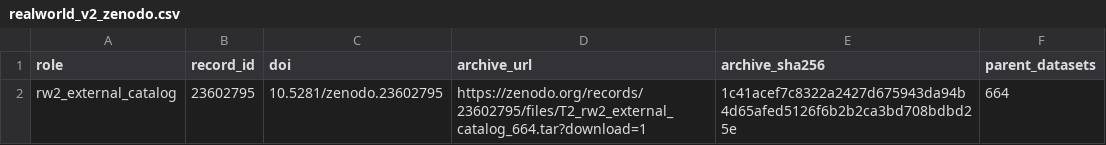
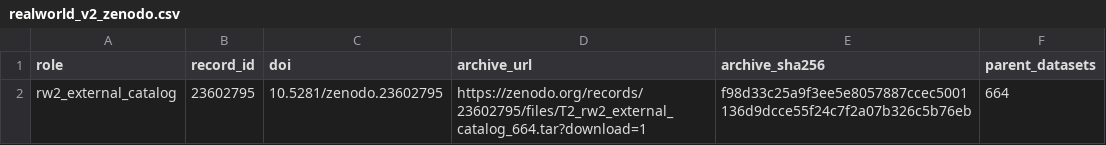
Before and after one commit to ALRIER/T2, a CSV file: config/realworld_v2_zenodo.csv, drawn as a sheet.

Commit message:
Correct external catalog archive checksum

```diff
--- a/config/realworld_v2_zenodo.csv
+++ b/config/realworld_v2_zenodo.csv
@@ -1,2 +1,2 @@
 role,record_id,doi,archive_url,archive_sha256,parent_datasets
-rw2_external_catalog,23602795,10.5281/zenodo.23602795,https://zenodo.org/records/23602795/files/T2_rw2_external_catalog_664.tar?download=1,1c41acef7c8322a2427d675943da94b4d65afed5126f6b2b2ca3bd708bdbd25e,664
+rw2_external_catalog,23602795,10.5281/zenodo.23602795,https://zenodo.org/records/23602795/files/T2_rw2_external_catalog_664.tar?download=1,f98d33c25a9f3ee5e8057887ccec5001136d9dcce55f24c7f2a07b326c5b76eb,664
```
